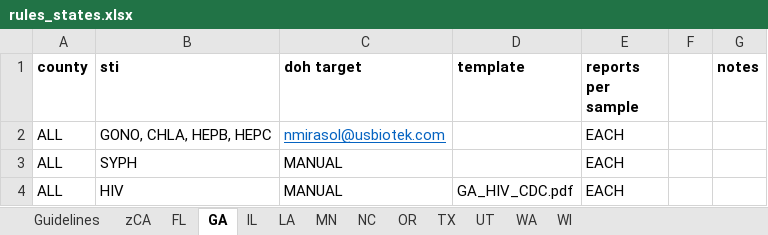
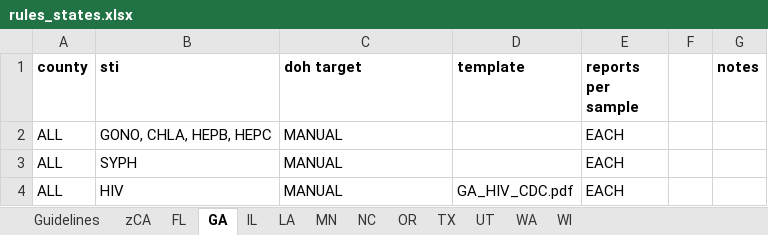
Before and after one commit to usbtl/sti-rules, an Excel workbook: rules/rules_states.xlsx, sheet GA, drawn as a sheet; values as stored, in another font and other column widths than the file's, no borders; the diff names each change by its address in the sheet, - before the commit and + after, or states it on an @@ line.

Commit message:
Update target

```diff
--- a/rules/rules_states.xlsx (sheet GA)
+++ b/rules/rules_states.xlsx (sheet GA)
-C2 (doh target): nmirasol@usbiotek.com
+C2 (doh target): MANUAL
@@ C2 underline: on → off, text colour: #0563C1 → black @@
```
